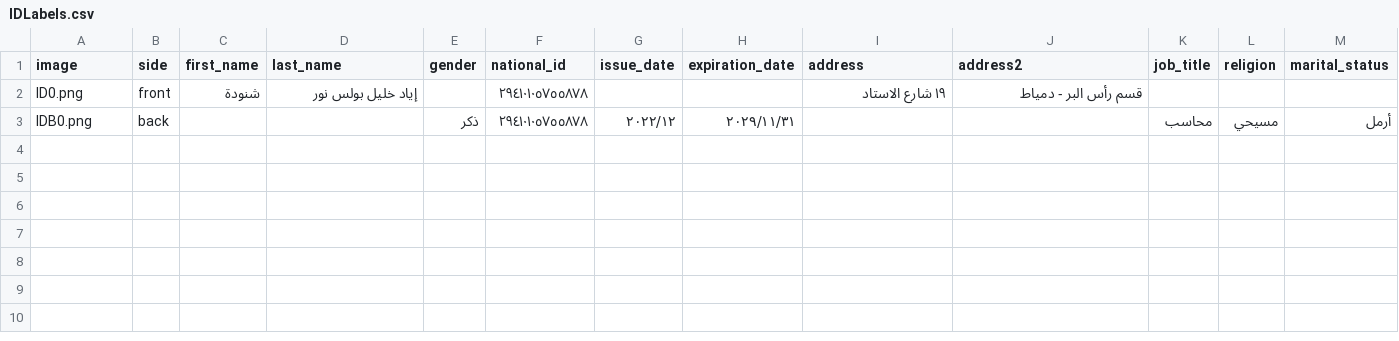
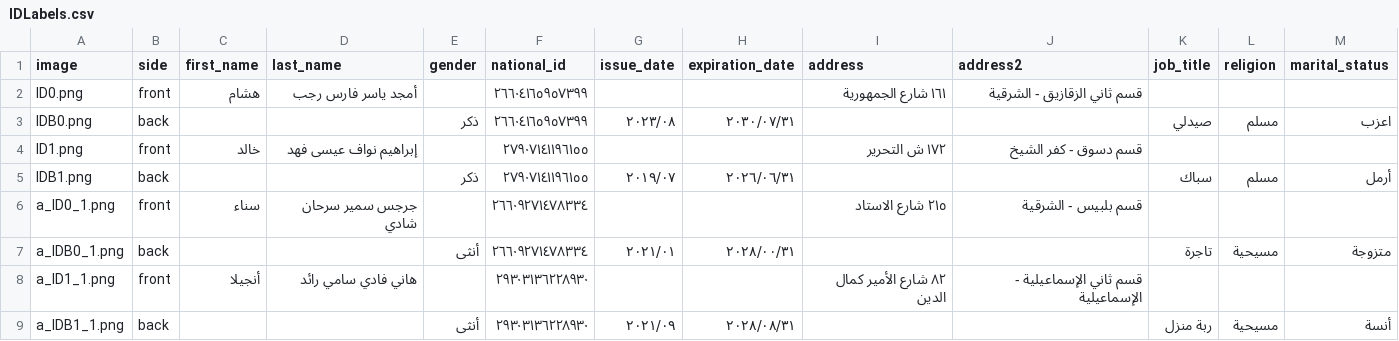
Before and after one commit to Zain-Mahmoud/ocr-id-parsing, a CSV file: data/synthetic-ids/val/IDLabels.csv, drawn as a sheet.

```diff
--- a/data/synthetic-ids/val/IDLabels.csv
+++ b/data/synthetic-ids/val/IDLabels.csv
@@ -1,3 +1,9 @@
 image,side,first_name,last_name,gender,national_id,issue_date,expiration_date,address,address2,job_title,religion,marital_status
-ID0.png,front,شنودة,إياد خليل بولس نور ,,٢٩٤١٠١٠٥٧٥٥٨٧٨,,,١٩ شارع الاستاد,قسم رأس البر - دمياط,,,
-IDB0.png,back,,,ذكر,٢٩٤١٠١٠٥٧٥٥٨٧٨,٢٠٢٢/١٢,٢٠٢٩/١١/٣١,,,محاسب,مسيحي,أرمل
+ID0.png,front,هشام,أمجد ياسر فارس رجب ,,٢٦٦٠٤١٦٥٩٥٧٣٩٩,,,١٦١ شارع الجمهورية,قسم ثاني الزقازيق - الشرقية,,,
+IDB0.png,back,,,ذكر,٢٦٦٠٤١٦٥٩٥٧٣٩٩,٢٠٢٣/٠٨,٢٠٣٠/٠٧/٣١,,,صيدلي,مسلم,اعزب
+ID1.png,front,خالد,إبراهيم نواف عيسى فهد ,,٢٧٩٠٧١٤١١٩٦١٥٥,,,١٧٢ ش التحرير,قسم دسوق - كفر الشيخ,,,
+IDB1.png,back,,,ذكر,٢٧٩٠٧١٤١١٩٦١٥٥,٢٠١٩/٠٧,٢٠٢٦/٠٦/٣١,,,سباك,مسلم,أرمل
+a_ID0_1.png,front,سناء,جرجس سمير سرحان شادي ,,٢٦٦٠٩٢٧١٤٧٨٣٣٤,,,٢١٥ شارع الاستاد,قسم بلبيس - الشرقية,,,
+a_IDB0_1.png,back,,,أنثى,٢٦٦٠٩٢٧١٤٧٨٣٣٤,٢٠٢١/٠١,٢٠٢٨/٠٠/٣١,,,تاجرة,مسيحية,متزوجة
+a_ID1_1.png,front,أنجيلا,هاني فادي سامي رائد ,,٢٩٣٠٣١٣٦٢٢٨٩٣٠,,,٨٢ شارع الأمير كمال الدين,قسم ثاني الإسماعيلية - الإسماعيلية,,,
+a_IDB1_1.png,back,,,أنثى,٢٩٣٠٣١٣٦٢٢٨٩٣٠,٢٠٢١/٠٩,٢٠٢٨/٠٨/٣١,,,ربة منزل,مسيحية,أنسة
```
Also changed, not shown: data/synthetic-ids/train/IDLabels.csv, 47 other files.
